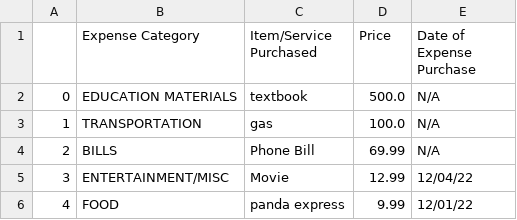
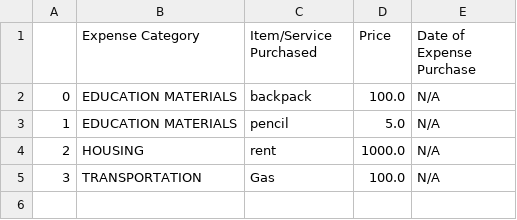
Before and after one commit to SchoolExpense/Expense_Tracker, a CSV file: student_expense_report.csv, drawn as a sheet.

Commit message:
fixed category sum bug, added percentage to plot

```diff
--- a/student_expense_report.csv
+++ b/student_expense_report.csv
@@ -1,6 +1,5 @@
 ,Expense Category,Item/Service Purchased,Price,Date of Expense Purchase
-0,EDUCATION MATERIALS,textbook,500.0,N/A
-1,TRANSPORTATION,gas,100.0,N/A
-2,BILLS,Phone Bill,69.99,N/A
-3,ENTERTAINMENT/MISC,Movie,12.99,12/04/22
-4,FOOD,panda express,9.99,12/01/22
+0,EDUCATION MATERIALS,backpack,100.0,N/A
+1,EDUCATION MATERIALS,pencil,5.0,N/A
+2,HOUSING,rent,1000.0,N/A
+3,TRANSPORTATION,Gas,100.0,N/A
```
Also changed, not shown: 2 other files.
